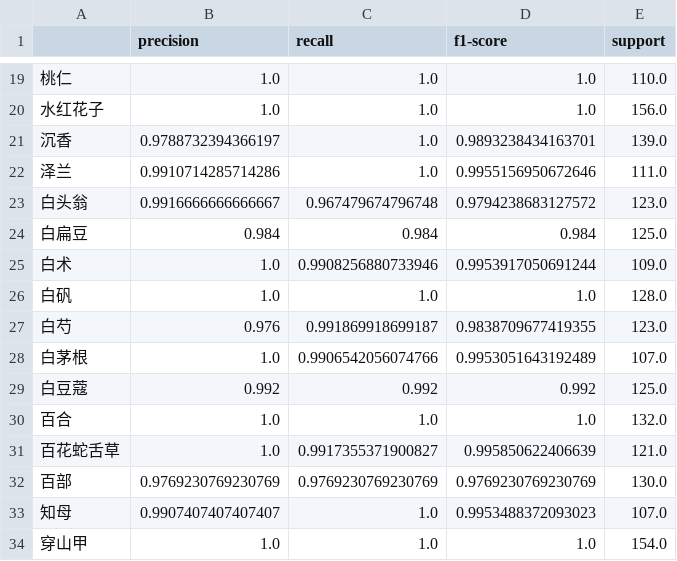
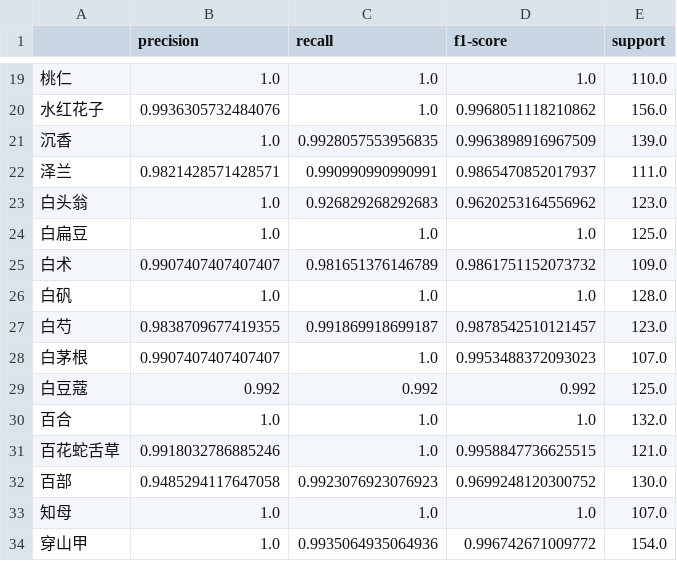
Before and after one commit to palastliu/DeepLearning, a CSV file: results/reports/transfer_resnet18_pytorch_classification_report.csv, drawn as a sheet; only a part is shown, gaps mark what is left out; the diff covers the shown part only.

```diff
--- a/results/reports/transfer_resnet18_pytorch_classification_report.csv
+++ b/results/reports/transfer_resnet18_pytorch_classification_report.csv
@@ -19,16 +19,16 @@
 桃仁,1.0,1.0,1.0,110.0
-水红花子,1.0,1.0,1.0,156.0
-沉香,0.9788732394366197,1.0,0.9893238434163701,139.0
-泽兰,0.9910714285714286,1.0,0.9955156950672646,111.0
-白头翁,0.9916666666666667,0.967479674796748,0.9794238683127572,123.0
-白扁豆,0.984,0.984,0.984,125.0
-白术,1.0,0.9908256880733946,0.9953917050691244,109.0
+水红花子,0.9936305732484076,1.0,0.9968051118210862,156.0
+沉香,1.0,0.9928057553956835,0.9963898916967509,139.0
+泽兰,0.9821428571428571,0.990990990990991,0.9865470852017937,111.0
+白头翁,1.0,0.926829268292683,0.9620253164556962,123.0
+白扁豆,1.0,1.0,1.0,125.0
+白术,0.9907407407407407,0.981651376146789,0.9861751152073732,109.0
 白矾,1.0,1.0,1.0,128.0
-白芍,0.976,0.991869918699187,0.9838709677419355,123.0
-白茅根,1.0,0.9906542056074766,0.9953051643192489,107.0
+白芍,0.9838709677419355,0.991869918699187,0.9878542510121457,123.0
+白茅根,0.9907407407407407,1.0,0.9953488372093023,107.0
 白豆蔻,0.992,0.992,0.992,125.0
 百合,1.0,1.0,1.0,132.0
-百花蛇舌草,1.0,0.9917355371900827,0.995850622406639,121.0
-百部,0.9769230769230769,0.9769230769230769,0.9769230769230769,130.0
-知母,0.9907407407407407,1.0,0.9953488372093023,107.0
-穿山甲,1.0,1.0,1.0,154.0
+百花蛇舌草,0.9918032786885246,1.0,0.9958847736625515,121.0
+百部,0.9485294117647058,0.9923076923076923,0.9699248120300752,130.0
+知母,1.0,1.0,1.0,107.0
+穿山甲,1.0,0.9935064935064936,0.996742671009772,154.0
```
Also changed, not shown: 70 edited cells elsewhere in this file, results/reports/transfer_resnet18_pytorch_training_history.csv, 35 other files.
